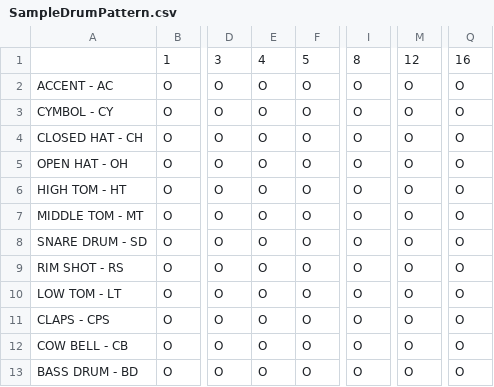
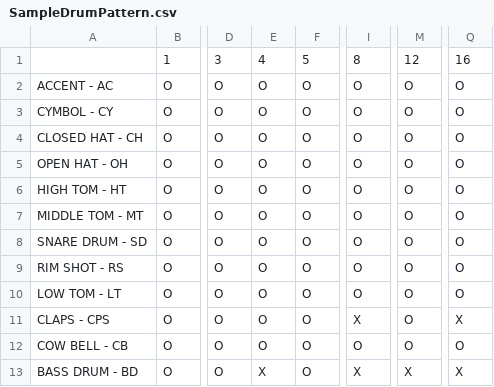
Before and after one commit to JulianHMonk/Pattern2MIDI, a CSV file: SampleDrumPattern.csv, drawn as a sheet; only a part is shown, gaps mark what is left out; the diff names each change by its address in the sheet, - before the commit and + after, or states it on an @@ line.

Commit message:
Update SampleDrumPattern.csv
Simple Patterns

```diff
--- a/SampleDrumPattern.csv
+++ b/SampleDrumPattern.csv
-I11: O
+I11: X
-Q11: O
+Q11: X
-E13: O
+E13: X
-I13: O
+I13: X
-M13: O
+M13: X
-Q13: O
+Q13: X
```
